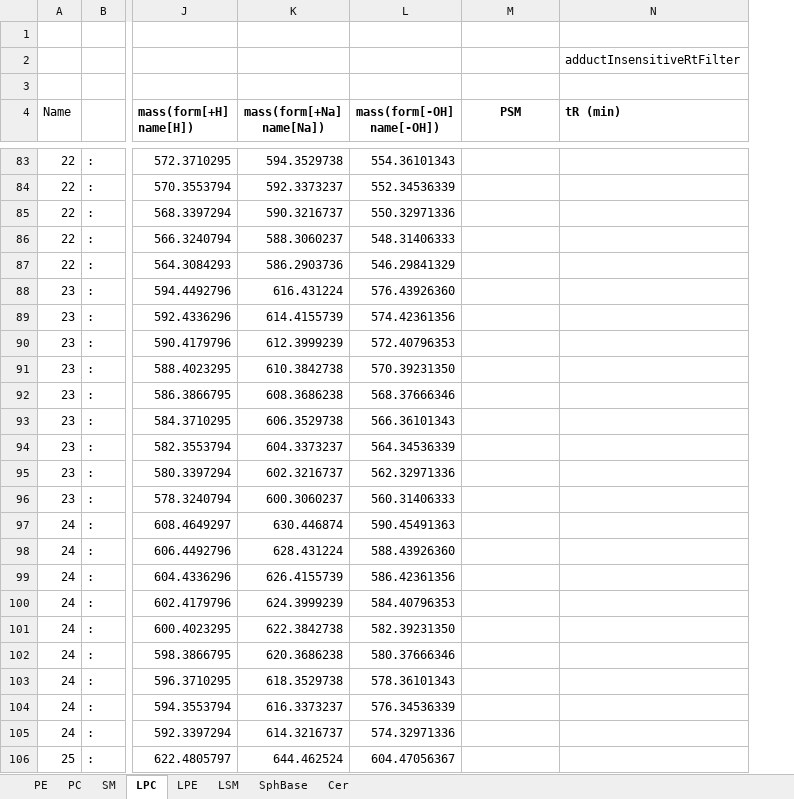
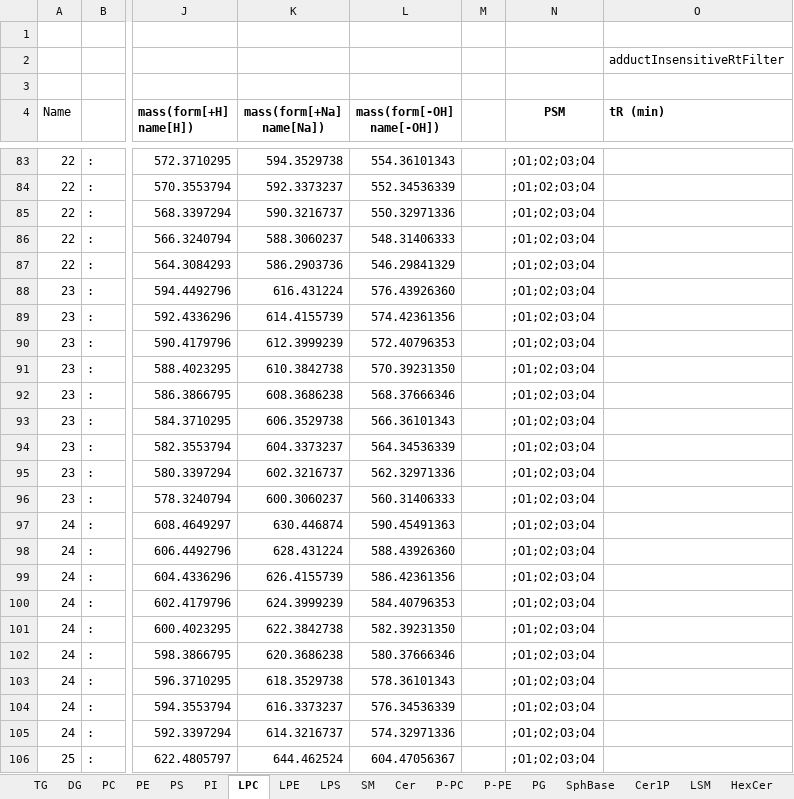
Before and after one commit to ThallingerLab/LDA2, an Excel workbook: installer/installFiles/exampleMassList/positive_ox.xlsx, sheet LPC, drawn as a sheet; only a part is shown, gaps mark what is left out; values as stored, in another font and other column widths than the file's, no borders; addresses are those after the commit; the diff covers the shown part only; the diff names each change by its address in the sheet, - before the commit and + after, or states it on an @@ line.

```diff
--- a/installer/installFiles/exampleMassList/positive_ox.xlsx (sheet LPC)
+++ b/installer/installFiles/exampleMassList/positive_ox.xlsx (sheet LPC)
+sheet tab: TG
+sheet tab: DG
+sheet tab: PS
+sheet tab: PI
+sheet tab: LPS
+sheet tab: P-PC
+sheet tab: P-PE
+sheet tab: PG
+sheet tab: Cer1P
+sheet tab: HexCer
@@ sheet tab order changed: TG | DG | PC | PE | PS | PI | LPC | LPE | LPS | SM | Cer | P-PC | P-PE | PG | SphBase | Cer1P | LSM | HexCer @@
+column M, empty
-N83:N106 (PSM): (empty)
+N83:N106 (PSM): ;O1;O2;O3;O4
```
Also changed, not shown: 41 edited cells and cell formats elsewhere in this sheet, sheet PC, sheet PE, sheet LPE, other sheet tabs, installer/installFiles/exampleMassList/galactolipids_neg.xlsx, installer/installFiles/exampleMassList/galactolipids_pos.xlsx, 4 other files.
